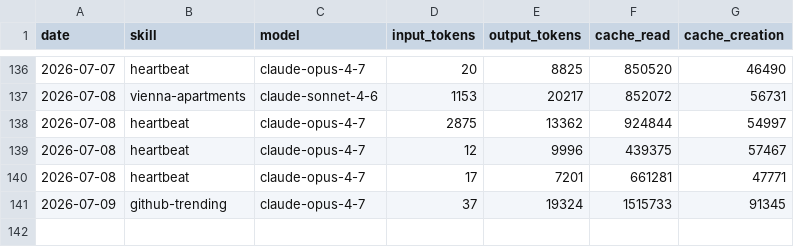
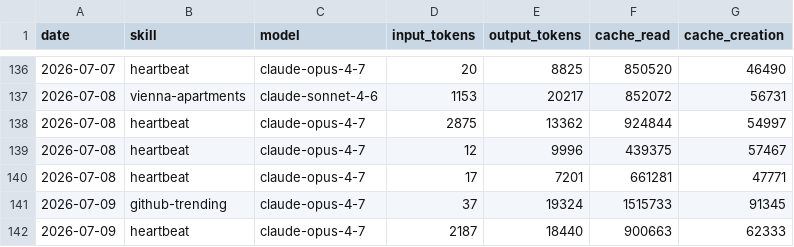
Before and after one commit to Da6hkin/aeon, a CSV file: memory/token-usage.csv, drawn as a sheet; only a part is shown, gaps mark what is left out.

Commit message:
chore(heartbeat): auto-commit 2026-07-09

```diff
--- a/memory/token-usage.csv
+++ b/memory/token-usage.csv
@@ -141 +141,2 @@ date,skill,model,input_tokens,output_tokens,cache_read,cache_creation
 2026-07-09,github-trending,claude-opus-4-7,37,19324,1515733,91345
+2026-07-09,heartbeat,claude-opus-4-7,2187,18440,900663,62333
```
Also changed, not shown: 7 other files.
